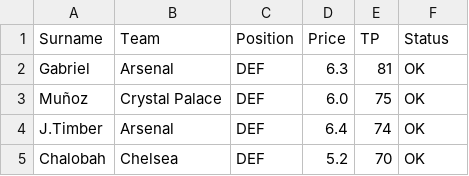
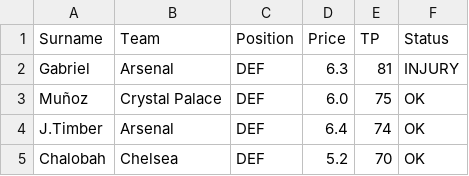
Before and after one commit to ianchanning/fpl-dominator, a CSV file: gw13/defenders.csv, drawn as a sheet; only a part is shown.

```diff
--- a/gw13/defenders.csv
+++ b/gw13/defenders.csv
@@ -1,3 +1,3 @@
 Surname,Team,Position,Price,TP,Status
-Gabriel,Arsenal,DEF,6.3,81,OK
+Gabriel,Arsenal,DEF,6.3,81,INJURY
 Muñoz,Crystal Palace,DEF,6.0,75,OK
```
Also changed, not shown: gw13/fpl_master_database_FINAL_v5.csv, gw13/fpl_master_database_OMNISCIENT.csv, 3 other files.
